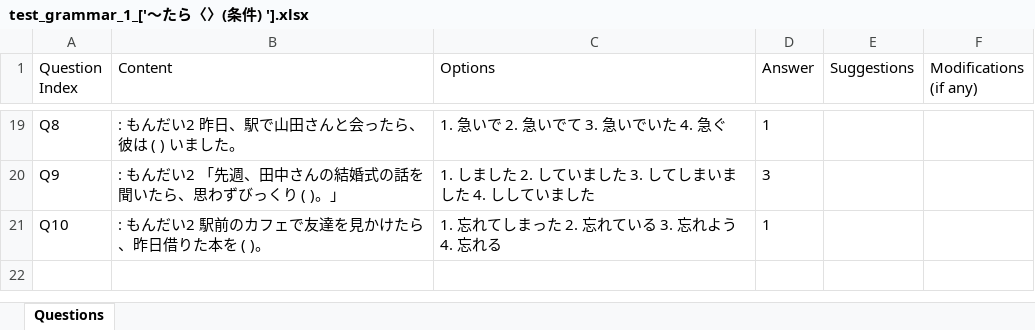
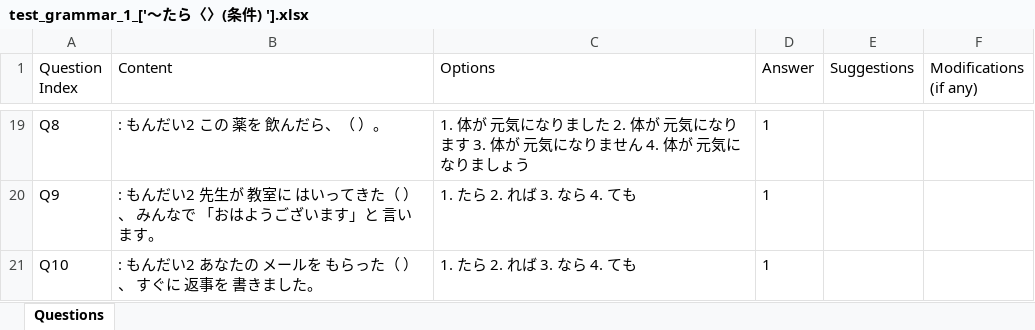
Before and after one commit to Angelocaduto927/JAP_LLM_Platform, an Excel workbook: docs/Generated_paper/original_grammar_questions/test_grammar_1_['～たら〈〉(条件) '].xlsx, sheet Questions, drawn as a sheet; only a part is shown, gaps mark what is left out; values as stored, in another font and other column widths than the file's, no borders; removed rows and columns are numbered as before the commit, all else as after; the diff covers the shown part only; the diff names each change by its address in the sheet, - before the commit and + after, or states it on an @@ line.

Commit message:
Add voting machine (test version)
Add v4.1 based on the v3 (have not integrated v4); reconstruct the checking process of jap_question_generator.py

```diff
--- a/docs/Generated_paper/original_grammar_questions/test_grammar_1_['～たら〈〉(条件) '].xlsx (sheet Questions)
+++ b/docs/Generated_paper/original_grammar_questions/test_grammar_1_['～たら〈〉(条件) '].xlsx (sheet Questions)
-B19 (Content): : もんだい2 昨日、駅で山田さんと会ったら、彼は ( ) いました。
+B19 (Content): : もんだい2 この 薬を 飲んだら、（ ）。
-C19 (Options): 1. 急いで 2. 急いでて 3. 急いでいた 4. 急ぐ
+C19 (Options): 1. 体が 元気になりました 2. 体が 元気になります 3. 体が 元気になりません 4. 体が 元気になりましょう
-row 20: Q9 | : もんだい2 「先週、田中さんの結婚式の話を聞いたら、思わずびっくり ( )。」 | 1. しました 2. していました 3. してしまいました 4. ししていました | 3
+row 20: Q9 | : もんだい2 先生が 教室に はいってきた（ ）、 みんなで 「おはようございます」と 言います。 | 1. たら 2. れば 3. なら 4. ても | 1
-B21 (Content): : もんだい2 駅前のカフェで友達を見かけたら、昨日借りた本を ( )。
+B21 (Content): : もんだい2 あなたの メールを もらった（ ）、 すぐに 返事を 書きました。
-C21 (Options): 1. 忘れてしまった 2. 忘れている 3. 忘れよう 4. 忘れる
+C21 (Options): 1. たら 2. れば 3. なら 4. ても
```
Also changed, not shown: 9 added rows, 9 removed rows and 16 edited cells elsewhere in this sheet, 5 other files.
